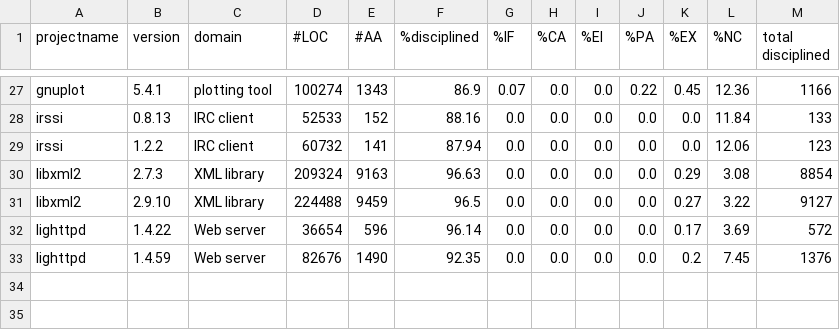
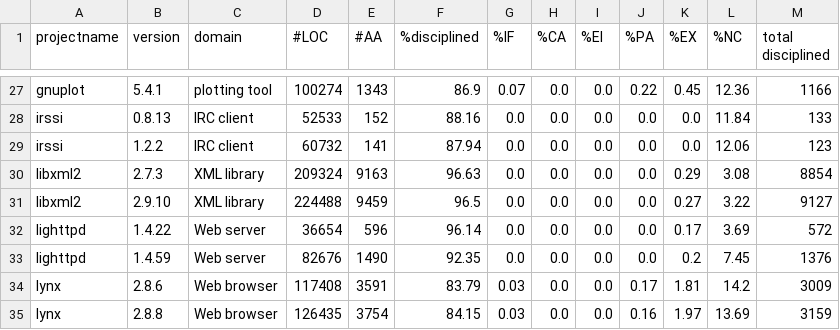
Before and after one commit to samurollie/ifdef-catcher, a CSV file: phase-2-quantitative-analysis/result.csv, drawn as a sheet; only a part is shown, gaps mark what is left out; the diff names each change by its address in the sheet, - before the commit and + after, or states it on an @@ line.

Commit message:
Update result.csv

```diff
--- a/phase-2-quantitative-analysis/result.csv
+++ b/phase-2-quantitative-analysis/result.csv
+row 34: lynx | 2.8.6 | Web browser | 117408 | 3591 | 83.79 | 0.03 | 0.0 | 0.0 | 0.17 | 1.81 | 14.2 | 3009
+row 35: lynx | 2.8.8 | Web browser | 126435 | 3754 | 84.15 | 0.03 | 0.0 | 0.0 | 0.16 | 1.97 | 13.69 | 3159
```
